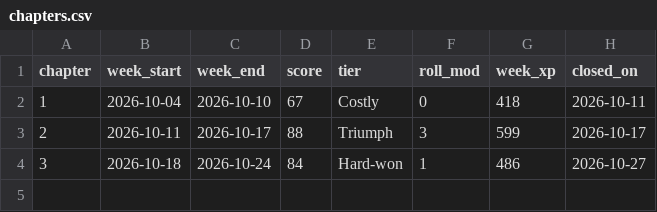
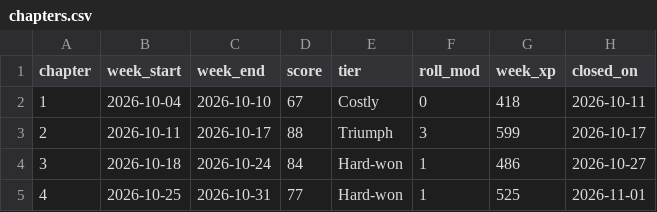
Before and after one commit to bro2jo/leyenda, a CSV file: saga/state/chapters.csv, drawn as a sheet.

```diff
--- a/saga/state/chapters.csv
+++ b/saga/state/chapters.csv
@@ -4 +4,2 @@ chapter,week_start,week_end,score,tier,roll_mod,week_xp,closed_on
 3,2026-10-18,2026-10-24,84,Hard-won,1,486,2026-10-27
+4,2026-10-25,2026-10-31,77,Hard-won,1,525,2026-11-01
```
Also changed, not shown: engine/deeds.csv, 6 other files.
